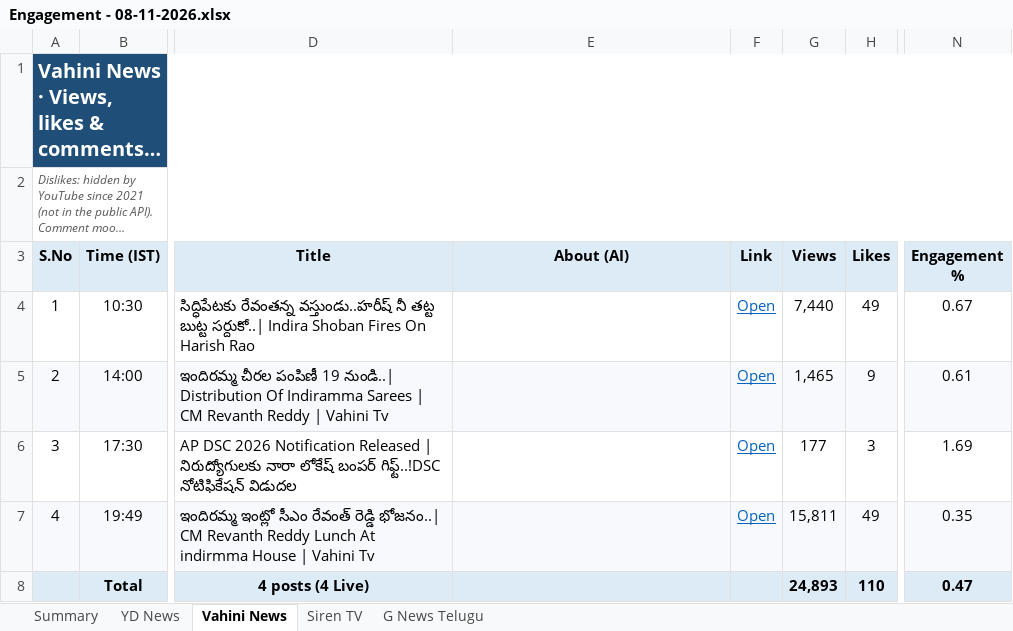
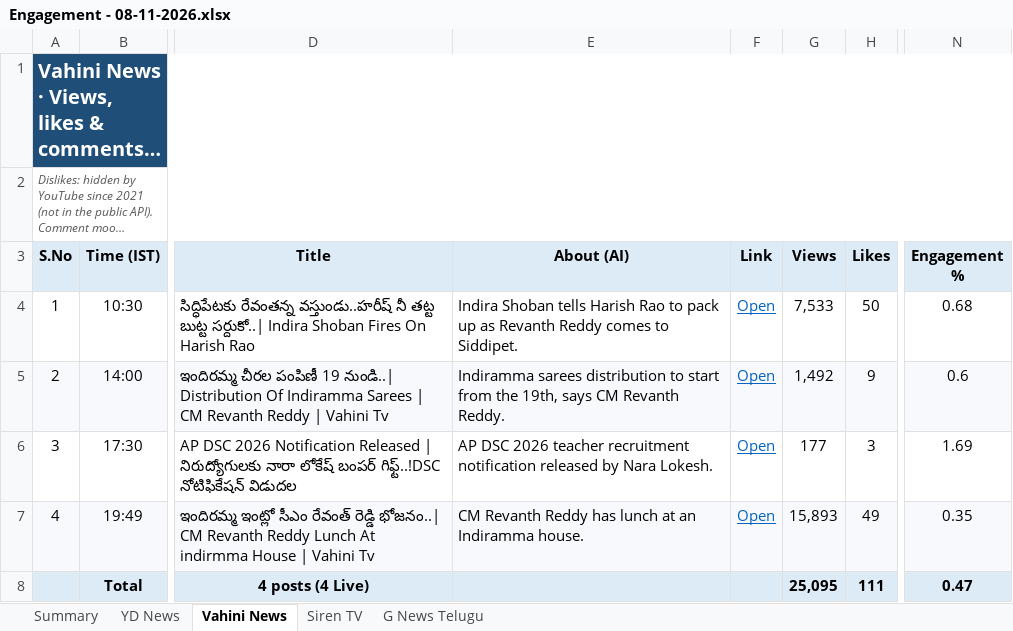
Before and after one commit to sharathchandra652/excel-folders, an Excel workbook: daily excels/Engagement - 08-11-2026.xlsx, sheet Vahini News, drawn as a sheet; only a part is shown, gaps mark what is left out; long unchanged cells end in …; values as stored, in another font and other column widths than the file's, no borders; the diff names each change by its address in the sheet, - before the commit and + after, or states it on an @@ line.

```diff
--- a/daily excels/Engagement - 08-11-2026.xlsx (sheet Vahini News)
+++ b/daily excels/Engagement - 08-11-2026.xlsx (sheet Vahini News)
-E4 (About (AI)): (empty)
+E4 (About (AI)): Indira Shoban tells Harish Rao to pack up as Revanth Reddy comes to Siddipet.
-G4 (Views): 7,440
+G4 (Views): 7,533
-H4 (Likes): 49
+H4 (Likes): 50
-N4 (Engagement %): 0.67
+N4 (Engagement %): 0.68
-E5 (About (AI)): (empty)
+E5 (About (AI)): Indiramma sarees distribution to start from the 19th, says CM Revanth Reddy.
-G5 (Views): 1,465
+G5 (Views): 1,492
-N5 (Engagement %): 0.61
+N5 (Engagement %): 0.6
-E6 (About (AI)): (empty)
+E6 (About (AI)): AP DSC 2026 teacher recruitment notification released by Nara Lokesh.
-E7 (About (AI)): (empty)
+E7 (About (AI)): CM Revanth Reddy has lunch at an Indiramma house.
-G7 (Views): 15,811
+G7 (Views): 15,893
-G8 (Views): 24,893
+G8 (Views): 25,095
-H8 (Likes): 110
+H8 (Likes): 111
```
Also changed, not shown: sheet YD News, sheet Summary, daily excels/Engagement - 09-11-2026.xlsx, reports/All Channels - Dashboard.xlsx, 55 other files.
